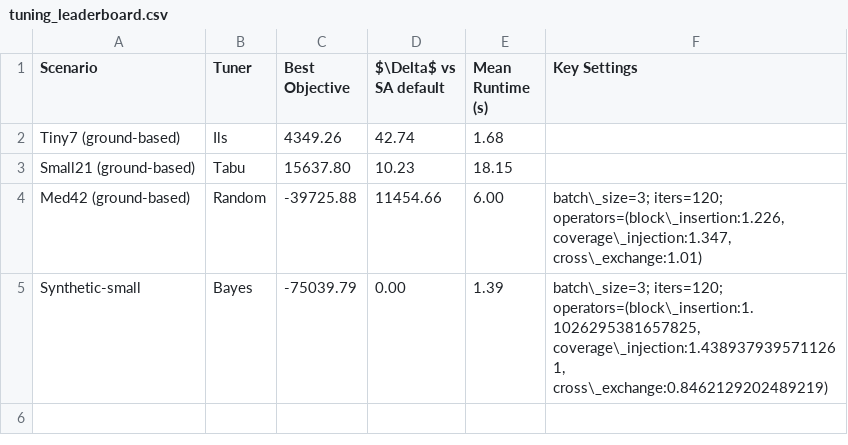
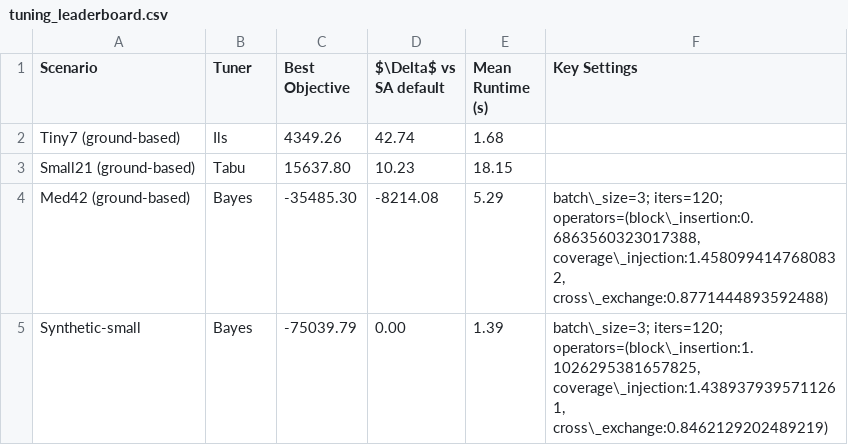
Before and after one commit to UBC-FRESH/fhops, a CSV file: docs/softwarex/assets/data/tables/tuning_leaderboard.csv, drawn as a sheet.

Commit message:
Revise SoftwareX manuscript for round 1

```diff
--- a/docs/softwarex/assets/data/tables/tuning_leaderboard.csv
+++ b/docs/softwarex/assets/data/tables/tuning_leaderboard.csv
@@ -3,3 +3,3 @@ Tiny7 (ground-based),Ils,4349.26,42.74,1.68,
 Small21 (ground-based),Tabu,15637.80,10.23,18.15,
-Med42 (ground-based),Random,-39725.88,11454.66,6.00,"batch\_size=3; iters=120; operators=(block\_insertion:1.226, coverage\_injection:1.347, cross\_exchange:1.01)"
+Med42 (ground-based),Bayes,-35485.30,-8214.08,5.29,"batch\_size=3; iters=120; operators=(block\_insertion:0.6863560323017388, coverage\_injection:1.4580994147680832, cross\_exchange:0.8771444893592488)"
 Synthetic-small,Bayes,-75039.79,0.00,1.39,"batch\_size=3; iters=120; operators=(block\_insertion:1.1026295381657825, coverage\_injection:1.4389379395711261, cross\_exchange:0.8462129202489219)"
```
Also changed, not shown: docs/softwarex/assets/data/tables/solver_performance.csv, 26 other files.
